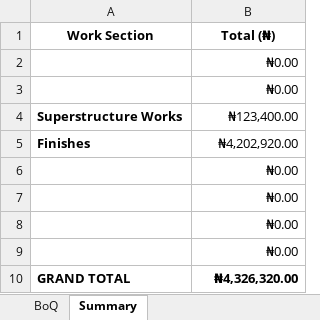
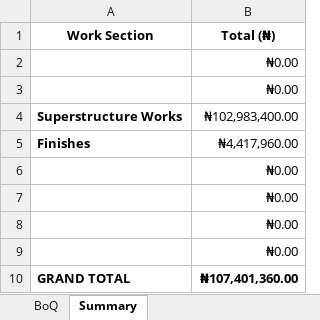
Before and after one commit to Abiriyi/qs_ai_project, an Excel workbook: boq_styled.xlsx, sheet Summary, drawn as a sheet; values as stored, in another font and other column widths than the file's, no borders; the diff names each change by its address in the sheet, - before the commit and + after, or states it on an @@ line.

```diff
--- a/boq_styled.xlsx (sheet Summary)
+++ b/boq_styled.xlsx (sheet Summary)
-B4 (Total (₦)): ₦123,400.00
+B4 (Total (₦)): ₦102,983,400.00
-B5 (Total (₦)): ₦4,202,920.00
+B5 (Total (₦)): ₦4,417,960.00
-B10 (Total (₦)): ₦4,326,320.00
+B10 (Total (₦)): ₦107,401,360.00
```
Also changed, not shown: sheet BoQ, boq_plain.xlsx, 6 other files.
